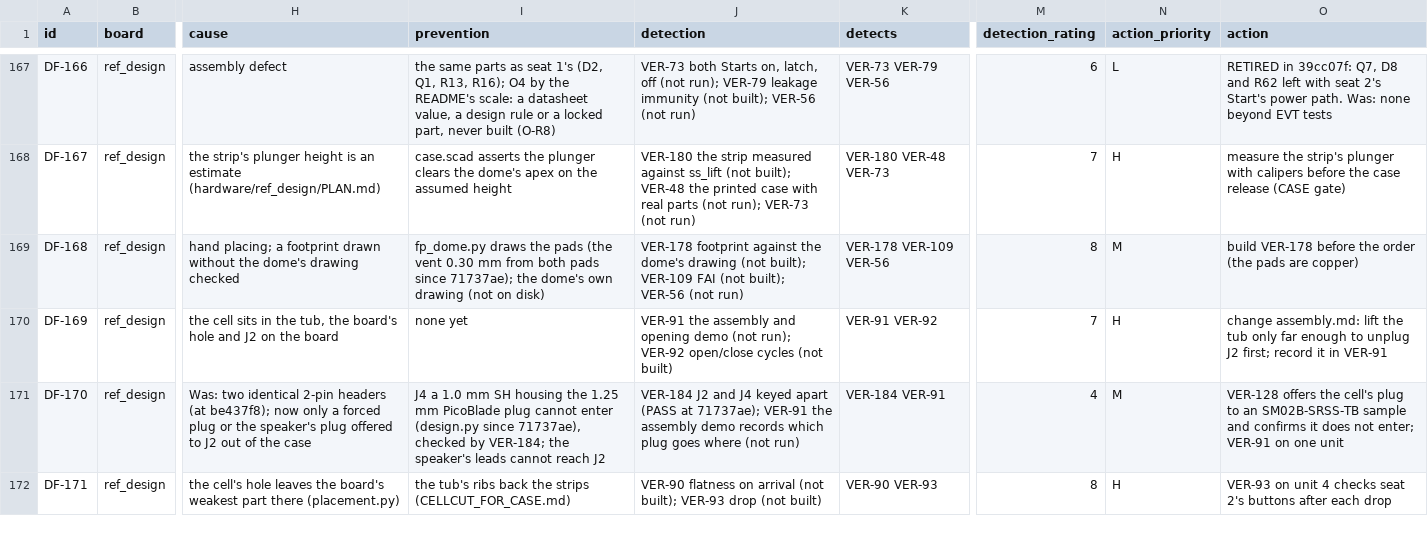
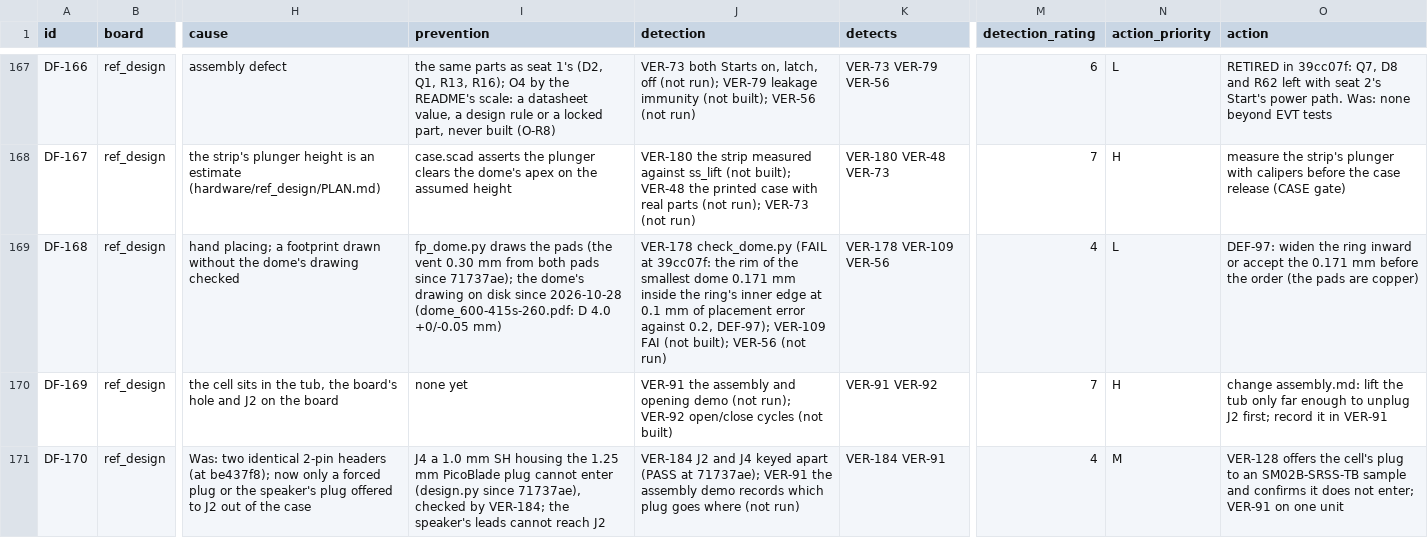
Before and after one commit to alex-berliner/mega_blastoise, a CSV file: hardware/vv/dfmea.csv, drawn as a sheet; only a part is shown, gaps mark what is left out; the shorter side is filled out with more unchanged rows; the diff names each change by its address in the sheet, - before the commit and + after, or states it on an @@ line.

```diff
--- a/hardware/vv/dfmea.csv
+++ b/hardware/vv/dfmea.csv
-I169 (prevention): …the dome's own drawing (not on disk)
+I169 (prevention): …the dome's drawing on disk since 2026-10-28 (dome_600-415s-260.pdf: D 4.0 +0/-0.05 mm)
-J169 (detection): VER-178 footprint against the dome's drawing (not built); VER-109 FAI…
+J169 (detection): VER-178 check_dome.py (FAIL at 39cc07f: the rim of the smallest dome 0.171 mm inside the ring's inner edge at 0.1 mm of placement error against 0.2, DEF-97); VER-109 FAI…
-M169 (detection_rating): 8
+M169 (detection_rating): 4
-N169 (action_priority): M
+N169 (action_priority): L
-O169 (action): build VER-178 before the…
+O169 (action): DEF-97: widen the ring inward or accept the 0.171 mm before the…
```
Also changed, not shown: hardware/vv/verification.csv, 4 other files.
